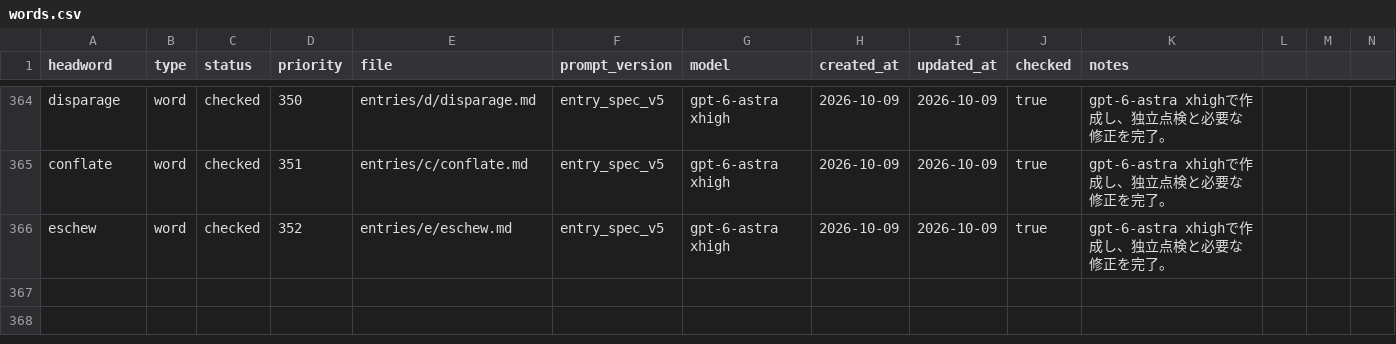
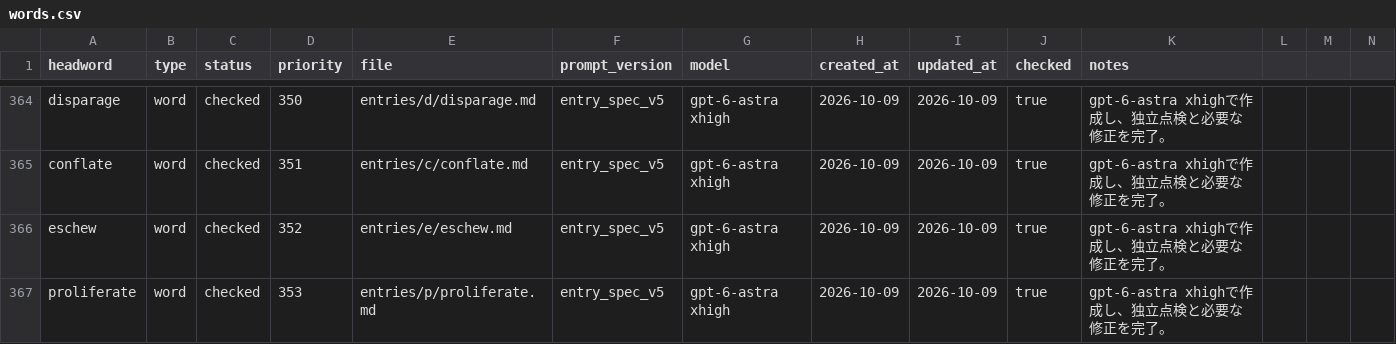
Before and after one commit to Kyapya/english-dictionary, a CSV file: queue/words.csv, drawn as a sheet; only a part is shown, gaps mark what is left out; rows hold the shown columns only; the diff names each change by its address in the sheet, - before the commit and + after, or states it on an @@ line.

Commit message:
Add proliferate after two independent reviews (#601)

```diff
--- a/queue/words.csv
+++ b/queue/words.csv
+row 367: proliferate | word | checked | 353 | entries/p/proliferate.md | entry_spec_v5 | gpt-6-astra xhigh | 2026-10-09 | 2026-10-09 | true | gpt-6-astra xhighで作成し、独立点検と必要な修正を完了。
```
Also changed, not shown: 1 other file.
